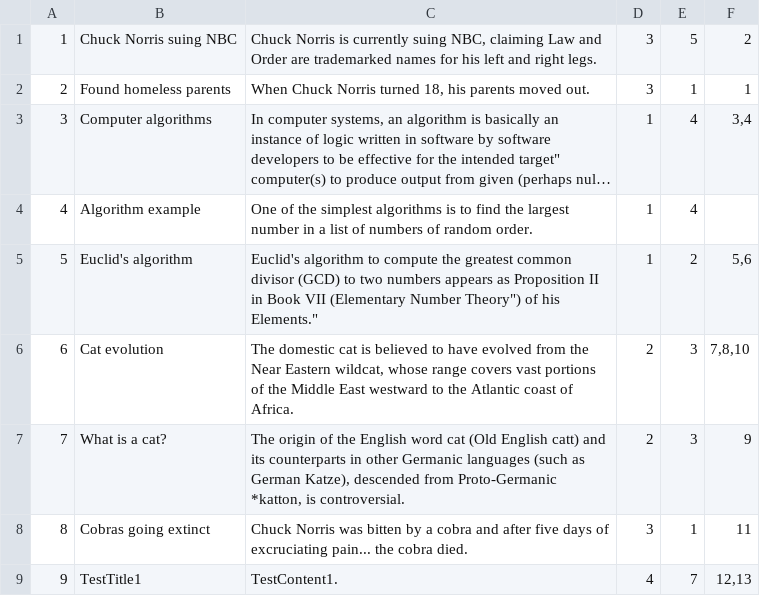
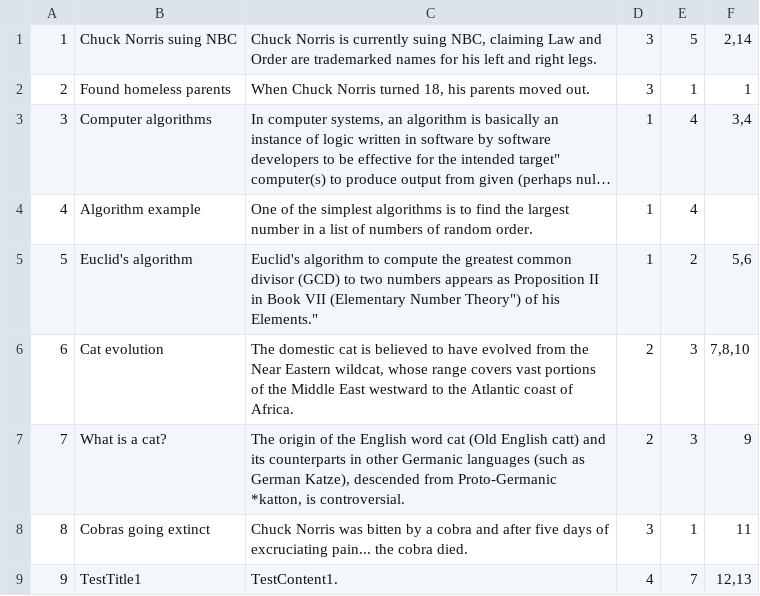
Before and after one commit to KnTeam/OOP_Basic_Workshop_Forum, a CSV file: data/posts.csv, drawn as a sheet; long unchanged cells end in ….

```diff
--- a/data/posts.csv
+++ b/data/posts.csv
@@ -1,2 +1,2 @@
-1;Chuck Norris suing NBC;Chuck Norris is currently suing NBC, claiming Law and Order are trademarked names for his left and right legs.;3;5;2
+1;Chuck Norris suing NBC;Chuck Norris is currently suing NBC, claiming Law and Order are trademarked names for his left and right legs.;3;5;2,14
 2;Found homeless parents;When Chuck Norris turned 18, his parents moved out.;3;1;1
```
Also changed, not shown: data/replies.csv.
